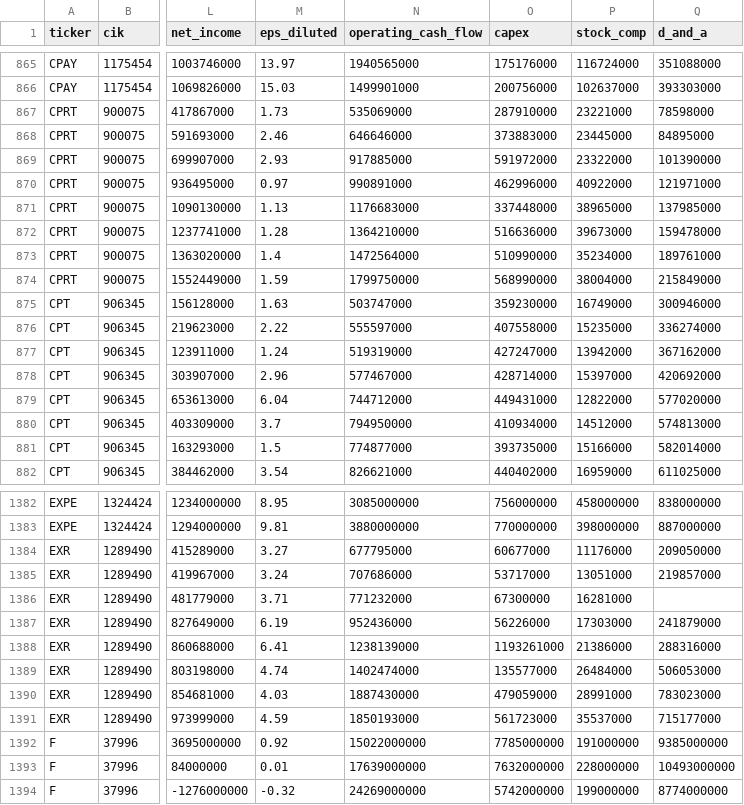
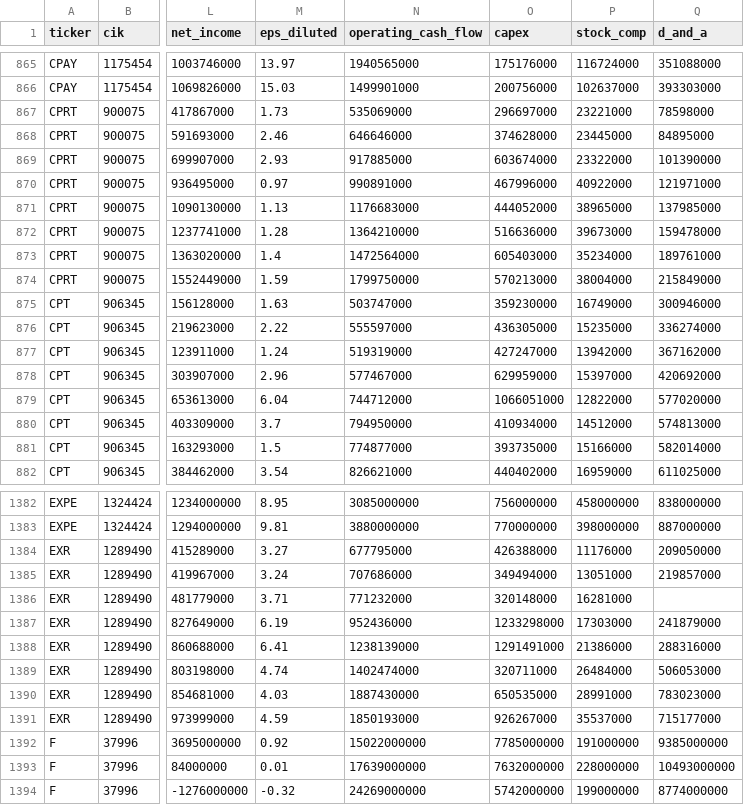
Before and after one commit to loosygoosie/sec-dataset, a CSV file: data/sec_facts_annual.csv, drawn as a sheet; only a part is shown, gaps mark what is left out; the diff covers the shown part only; the diff names each change by its address in the sheet, - before the commit and + after, or states it on an @@ line.

```diff
--- a/data/sec_facts_annual.csv
+++ b/data/sec_facts_annual.csv
-O867 (capex): 287910000
+O867 (capex): 296697000
-O868 (capex): 373883000
+O868 (capex): 374628000
-O869 (capex): 591972000
+O869 (capex): 603674000
-O870 (capex): 462996000
+O870 (capex): 467996000
-O871 (capex): 337448000
+O871 (capex): 444052000
-O873 (capex): 510990000
+O873 (capex): 605403000
-O874 (capex): 568990000
+O874 (capex): 570213000
-O876 (capex): 407558000
+O876 (capex): 436305000
-O878 (capex): 428714000
+O878 (capex): 629959000
-O879 (capex): 449431000
+O879 (capex): 1066051000
-O1384 (capex): 60677000
+O1384 (capex): 426388000
-O1385 (capex): 53717000
+O1385 (capex): 349494000
-O1386 (capex): 67300000
+O1386 (capex): 320148000
-O1387 (capex): 56226000
+O1387 (capex): 1233298000
-O1388 (capex): 1193261000
+O1388 (capex): 1291491000
-O1389 (capex): 135577000
+O1389 (capex): 320711000
-O1390 (capex): 479059000
+O1390 (capex): 650535000
-O1391 (capex): 561723000
+O1391 (capex): 926267000
```
Also changed, not shown: 140 edited cells elsewhere in this file, 3 other files.
